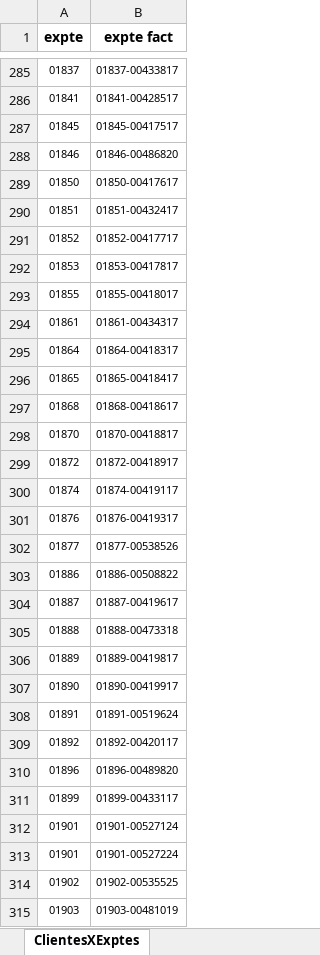
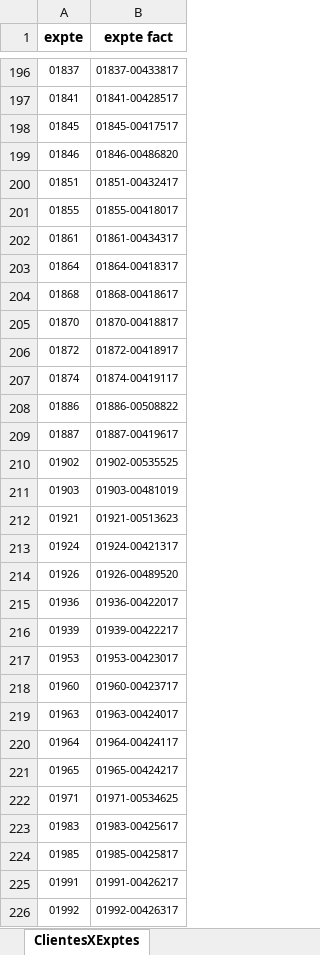
Before and after one commit to CarlosCabreraCriado/parche-gestoria, an Excel workbook: procesos/importarFacturacion/inputs/pagos pendientes de validar/2. Plantilla traspaso/mapeos_facturacion.xlsx, sheet ClientesXExptes, drawn as a sheet; only a part is shown, gaps mark what is left out; the shorter side is filled out with more unchanged rows; values as stored, in another font and other column widths than the file's, no borders; removed rows and columns are numbered as before the commit, all else as after; the diff covers the shown part only; the diff names each change by its address in the sheet, - before the commit and + after, or states it on an @@ line.

```diff
--- a/procesos/importarFacturacion/inputs/pagos pendientes de validar/2. Plantilla traspaso/mapeos_facturacion.xlsx (sheet ClientesXExptes)
+++ b/procesos/importarFacturacion/inputs/pagos pendientes de validar/2. Plantilla traspaso/mapeos_facturacion.xlsx (sheet ClientesXExptes)
-row 289: 01850 | 01850-00417617
-row 291: 01852 | 01852-00417717
-row 292: 01853 | 01853-00417817
-row 296: 01865 | 01865-00418417
-row 301: 01876 | 01876-00419317
-row 302: 01877 | 01877-00538526
-row 305: 01888 | 01888-00473318
-row 306: 01889 | 01889-00419817
-row 307: 01890 | 01890-00419917
-row 308: 01891 | 01891-00519624
-row 309: 01892 | 01892-00420117
-row 310: 01896 | 01896-00489820
-row 311: 01899 | 01899-00433117
-row 312: 01901 | 01901-00527124
-row 313: 01901 | 01901-00527224
```
Also changed, not shown: 3 added rows and 377 removed rows elsewhere in this sheet, sheet ConceptosFacturables, sheet Modelo 190, hidden cells, procesos/importarFacturacion/inputs/pagos pendientes de validar/1. Plantilla a unificar por departamentos/4PAGOS2026 - PLANTILLA A3 v2.xlsx, 6 other files.
